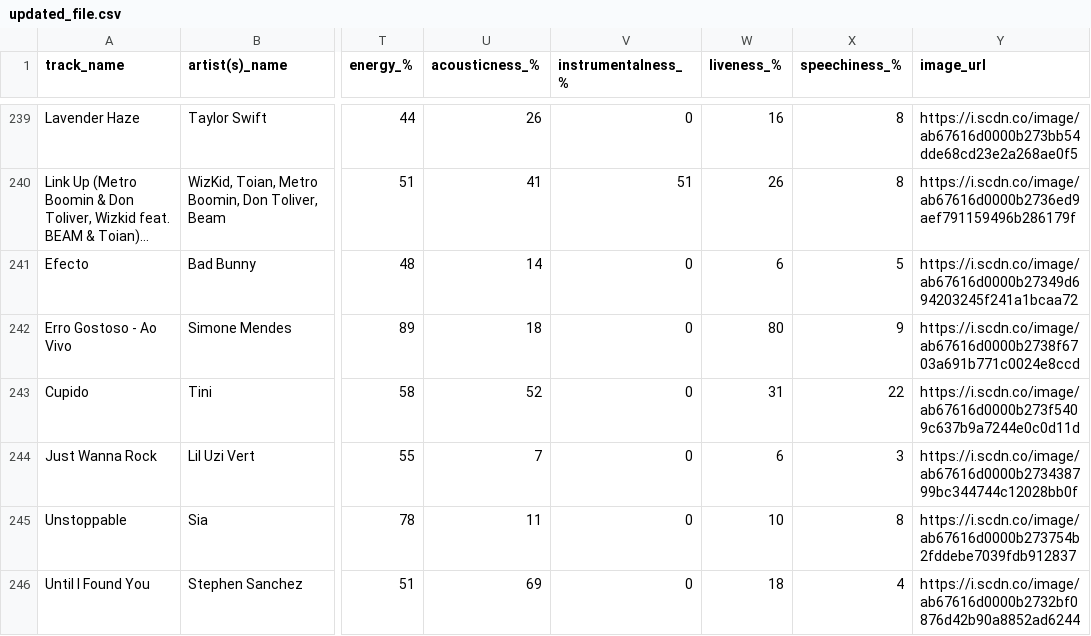
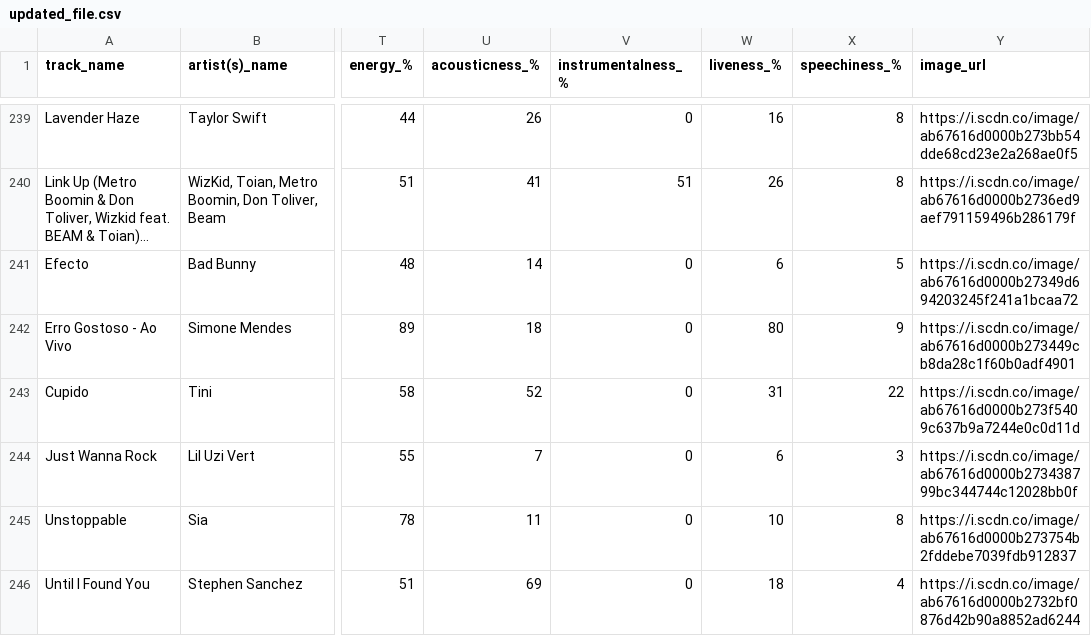
Before and after one commit to saad415/Spotify, a CSV file: updated_file.csv, drawn as a sheet; only a part is shown, gaps mark what is left out; long unchanged cells end in …; the diff covers the shown part only; the diff names each change by its address in the sheet, - before the commit and + after, or states it on an @@ line.

```diff
--- a/updated_file.csv
+++ b/updated_file.csv
-Y242 (image_url): https://i.scdn.co/image/ab67616d0000b2738f6703a691b771c0024e8ccd
+Y242 (image_url): https://i.scdn.co/image/ab67616d0000b273449cb8da28c1f60b0adf4901
```
Also changed, not shown: 20 edited cells elsewhere in this file, 10 other files.
